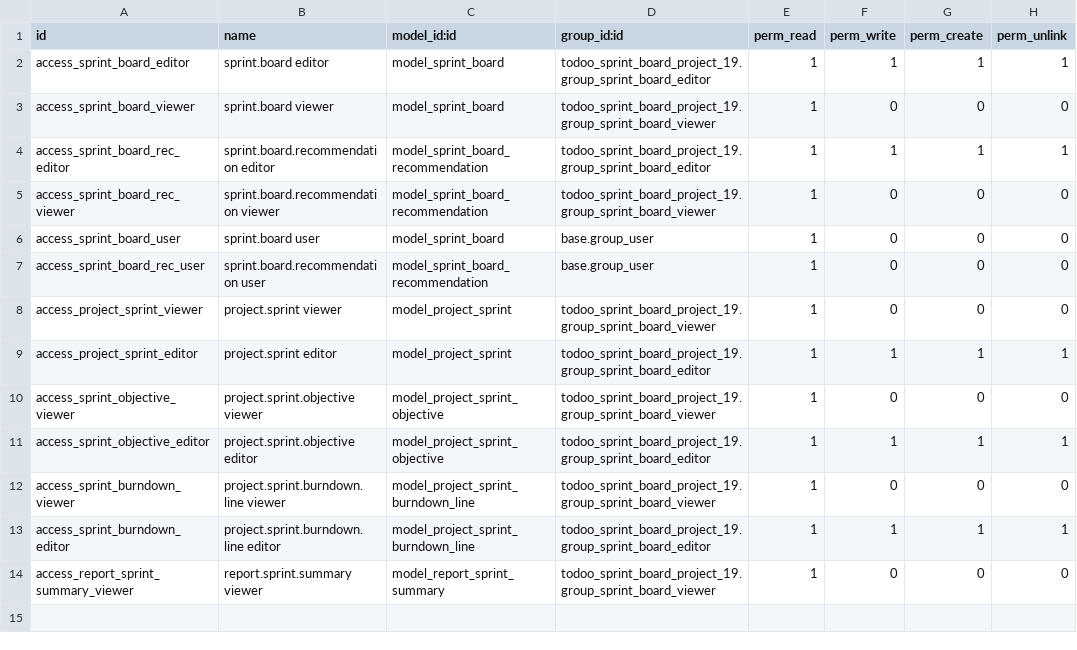
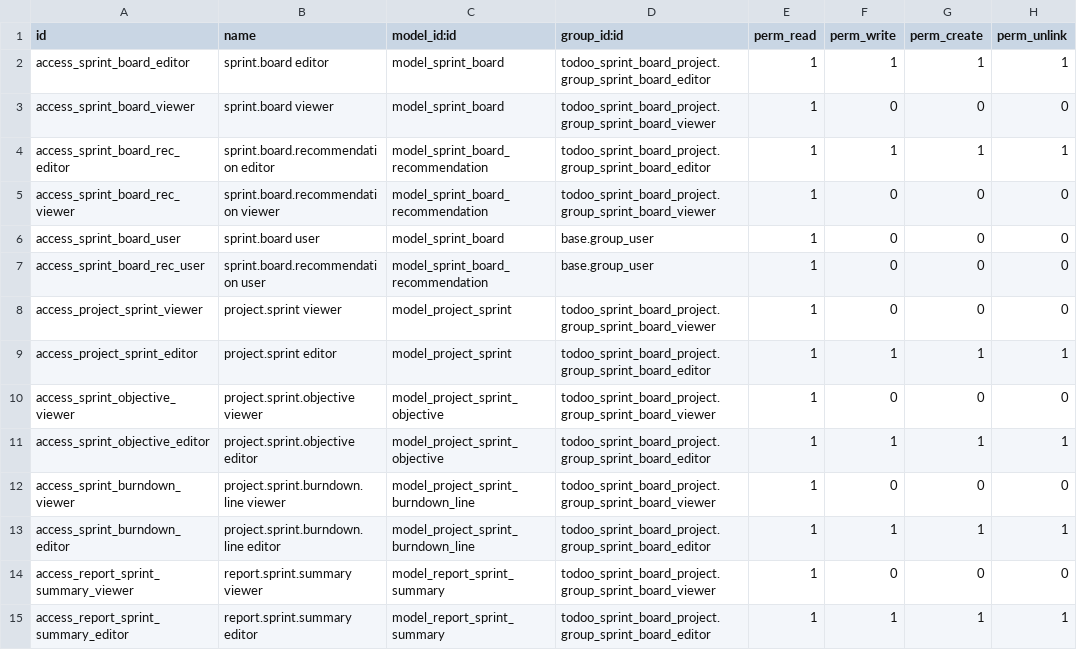
Before and after one commit to EdgarNaranjo/apps_todoo_private_v1, a CSV file: todoo_sprint_board_project/security/ir.model.access.csv, drawn as a sheet.

```diff
--- a/todoo_sprint_board_project/security/ir.model.access.csv
+++ b/todoo_sprint_board_project/security/ir.model.access.csv
@@ -1,14 +1,15 @@
 id,name,model_id:id,group_id:id,perm_read,perm_write,perm_create,perm_unlink
-access_sprint_board_editor,sprint.board editor,model_sprint_board,todoo_sprint_board_project_19.group_sprint_board_editor,1,1,1,1
-access_sprint_board_viewer,sprint.board viewer,model_sprint_board,todoo_sprint_board_project_19.group_sprint_board_viewer,1,0,0,0
-access_sprint_board_rec_editor,sprint.board.recommendation editor,model_sprint_board_recommendation,todoo_sprint_board_project_19.group_sprint_board_editor,1,1,1,1
-access_sprint_board_rec_viewer,sprint.board.recommendation viewer,model_sprint_board_recommendation,todoo_sprint_board_project_19.group_sprint_board_viewer,1,0,0,0
+access_sprint_board_editor,sprint.board editor,model_sprint_board,todoo_sprint_board_project.group_sprint_board_editor,1,1,1,1
+access_sprint_board_viewer,sprint.board viewer,model_sprint_board,todoo_sprint_board_project.group_sprint_board_viewer,1,0,0,0
+access_sprint_board_rec_editor,sprint.board.recommendation editor,model_sprint_board_recommendation,todoo_sprint_board_project.group_sprint_board_editor,1,1,1,1
+access_sprint_board_rec_viewer,sprint.board.recommendation viewer,model_sprint_board_recommendation,todoo_sprint_board_project.group_sprint_board_viewer,1,0,0,0
 access_sprint_board_user,sprint.board user,model_sprint_board,base.group_user,1,0,0,0
 access_sprint_board_rec_user,sprint.board.recommendation user,model_sprint_board_recommendation,base.group_user,1,0,0,0
-access_project_sprint_viewer,project.sprint viewer,model_project_sprint,todoo_sprint_board_project_19.group_sprint_board_viewer,1,0,0,0
-access_project_sprint_editor,project.sprint editor,model_project_sprint,todoo_sprint_board_project_19.group_sprint_board_editor,1,1,1,1
-access_sprint_objective_viewer,project.sprint.objective viewer,model_project_sprint_objective,todoo_sprint_board_project_19.group_sprint_board_viewer,1,0,0,0
-access_sprint_objective_editor,project.sprint.objective editor,model_project_sprint_objective,todoo_sprint_board_project_19.group_sprint_board_editor,1,1,1,1
-access_sprint_burndown_viewer,project.sprint.burndown.line viewer,model_project_sprint_burndown_line,todoo_sprint_board_project_19.group_sprint_board_viewer,1,0,0,0
-access_sprint_burndown_editor,project.sprint.burndown.line editor,model_project_sprint_burndown_line,todoo_sprint_board_project_19.group_sprint_board_editor,1,1,1,1
-access_report_sprint_summary_viewer,report.sprint.summary viewer,model_report_sprint_summary,todoo_sprint_board_project_19.group_sprint_board_viewer,1,0,0,0
+access_project_sprint_viewer,project.sprint viewer,model_project_sprint,todoo_sprint_board_project.group_sprint_board_viewer,1,0,0,0
+access_project_sprint_editor,project.sprint editor,model_project_sprint,todoo_sprint_board_project.group_sprint_board_editor,1,1,1,1
+access_sprint_objective_viewer,project.sprint.objective viewer,model_project_sprint_objective,todoo_sprint_board_project.group_sprint_board_viewer,1,0,0,0
+access_sprint_objective_editor,project.sprint.objective editor,model_project_sprint_objective,todoo_sprint_board_project.group_sprint_board_editor,1,1,1,1
+access_sprint_burndown_viewer,project.sprint.burndown.line viewer,model_project_sprint_burndown_line,todoo_sprint_board_project.group_sprint_board_viewer,1,0,0,0
+access_sprint_burndown_editor,project.sprint.burndown.line editor,model_project_sprint_burndown_line,todoo_sprint_board_project.group_sprint_board_editor,1,1,1,1
+access_report_sprint_summary_viewer,report.sprint.summary viewer,model_report_sprint_summary,todoo_sprint_board_project.group_sprint_board_viewer,1,0,0,0
+access_report_sprint_summary_editor,report.sprint.summary editor,model_report_sprint_summary,todoo_sprint_board_project.group_sprint_board_editor,1,1,1,1
```
Also changed, not shown: 16 other files.
